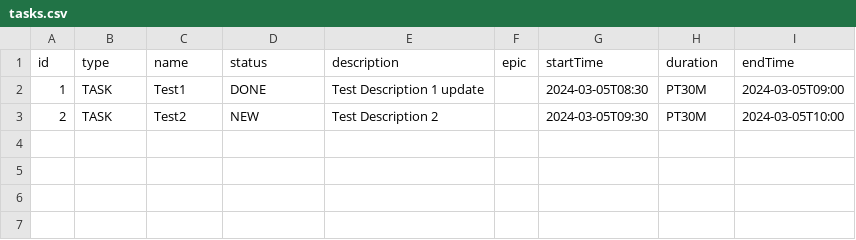
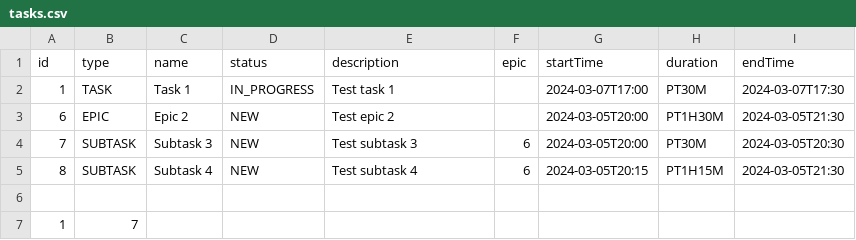
Before and after one commit to denis-shipiguzev/java-kanban, a CSV file: src/main/resources/tasks.csv, drawn as a sheet.

```diff
--- a/src/main/resources/tasks.csv
+++ b/src/main/resources/tasks.csv
@@ -1,3 +1,7 @@
 id,type,name,status,description,epic,startTime,duration,endTime
-1,TASK,Test1,DONE,Test Description 1 update,,2024-03-05T08:30,PT30M,2024-03-05T09:00
-2,TASK,Test2,NEW,Test Description 2,,2024-03-05T09:30,PT30M,2024-03-05T10:00
+1,TASK,Task 1,IN_PROGRESS,Test task 1,,2024-03-07T17:00,PT30M,2024-03-07T17:30
+6,EPIC,Epic 2,NEW,Test epic 2,,2024-03-05T20:00,PT1H30M,2024-03-05T21:30
+7,SUBTASK,Subtask 3,NEW,Test subtask 3,6,2024-03-05T20:00,PT30M,2024-03-05T20:30
+8,SUBTASK,Subtask 4,NEW,Test subtask 4,6,2024-03-05T20:15,PT1H15M,2024-03-05T21:30
+
+1,7
```
Also changed, not shown: out/production/java-kanban/main/resources/tasks.csv, 5 other files.
